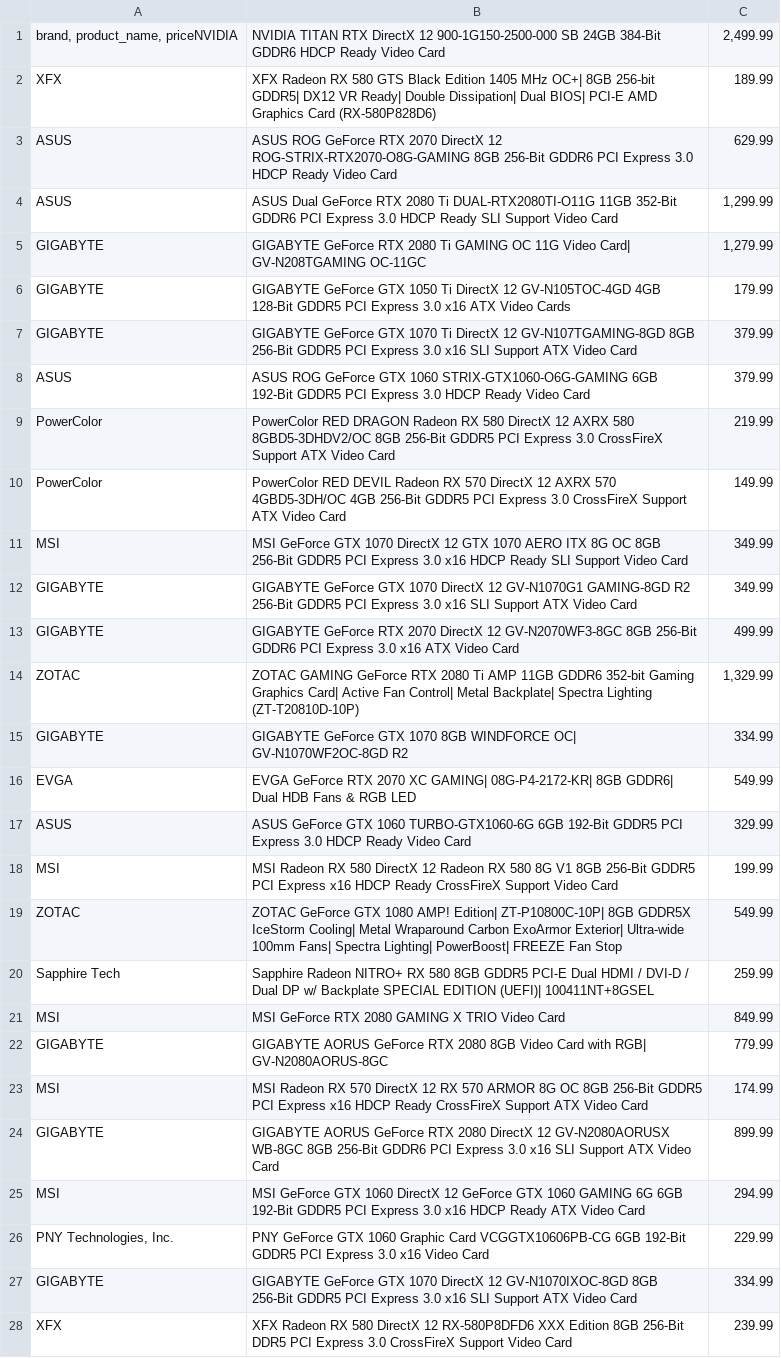
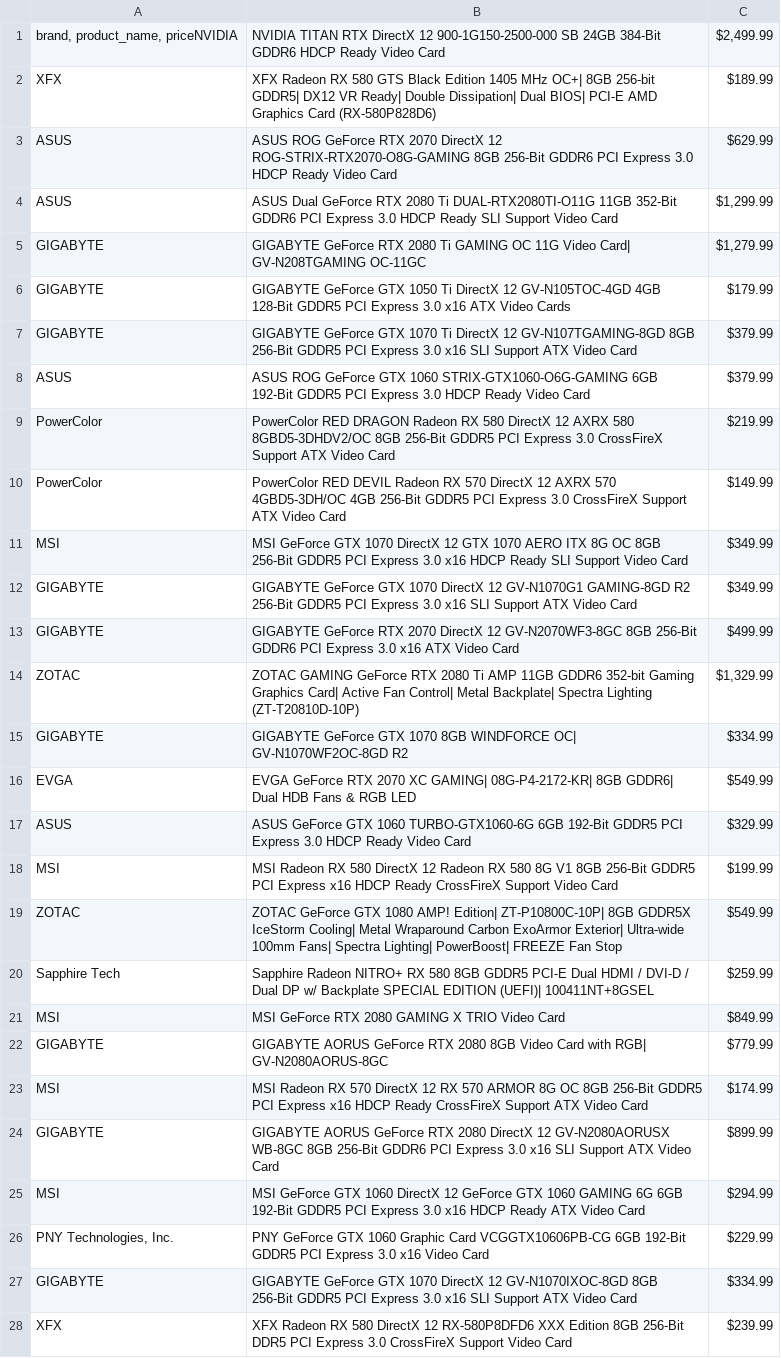
Before and after one commit to tassan/soup-scrapper, a CSV file: graphic_cards.csv, drawn as a sheet; only a part is shown; the diff covers the shown part only; the diff names each change by its address in the sheet, - before the commit and + after, or states it on an @@ line.

Commit message:
csv generated after the f-String

```diff
--- a/graphic_cards.csv
+++ b/graphic_cards.csv
-C1: 2,499.99
+C1: $2,499.99
-C2: 189.99
+C2: $189.99
-C3: 629.99
+C3: $629.99
-C4: 1,299.99
+C4: $1,299.99
-C5: 1,279.99
+C5: $1,279.99
-C6: 179.99
+C6: $179.99
-C7:C8: 379.99
+C7:C8: $379.99
-C9: 219.99
+C9: $219.99
-C10: 149.99
+C10: $149.99
-C11:C12: 349.99
+C11:C12: $349.99
-C13: 499.99
+C13: $499.99
-C14: 1,329.99
+C14: $1,329.99
-C15: 334.99
+C15: $334.99
-C16: 549.99
+C16: $549.99
-C17: 329.99
+C17: $329.99
-C18: 199.99
+C18: $199.99
-C19: 549.99
+C19: $549.99
-C20: 259.99
+C20: $259.99
-C21: 849.99
+C21: $849.99
-C22: 779.99
+C22: $779.99
-C23: 174.99
+C23: $174.99
-C24: 899.99
+C24: $899.99
-C25: 294.99
+C25: $294.99
-C26: 229.99
+C26: $229.99
-C27: 334.99
+C27: $334.99
-C28: 239.99
+C28: $239.99
```
Also changed, not shown: 9 edited cells elsewhere in this file.
